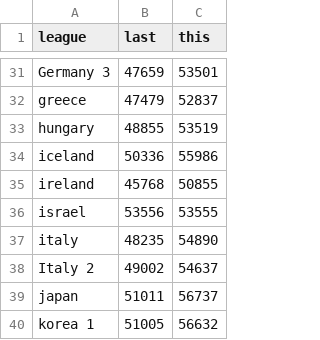
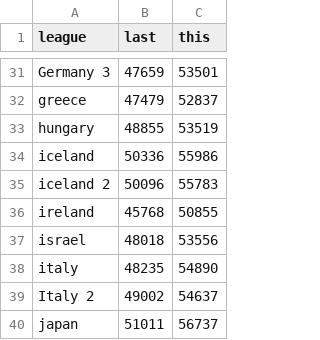
Before and after one commit to nxskok/elo, a CSV file: codes.csv, drawn as a sheet; only a part is shown, gaps mark what is left out; the shorter side is filled out with more unchanged rows.

```diff
--- a/codes.csv
+++ b/codes.csv
@@ -34,4 +34,5 @@ hungary,48855,53519
 iceland,50336,55986
+iceland 2,50096,55783
 ireland,45768,50855
-israel,53556,53555
+israel,48018,53556
 italy,48235,54890
```
Also changed, not shown: 6 other files.
